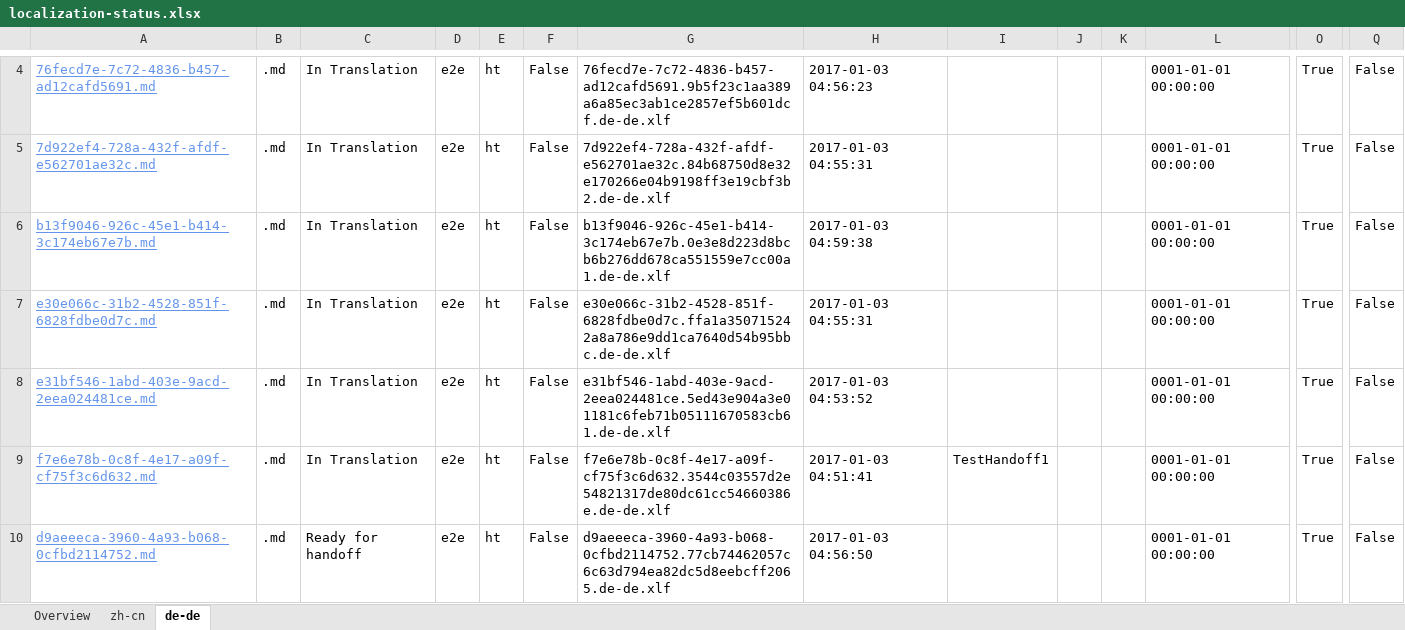
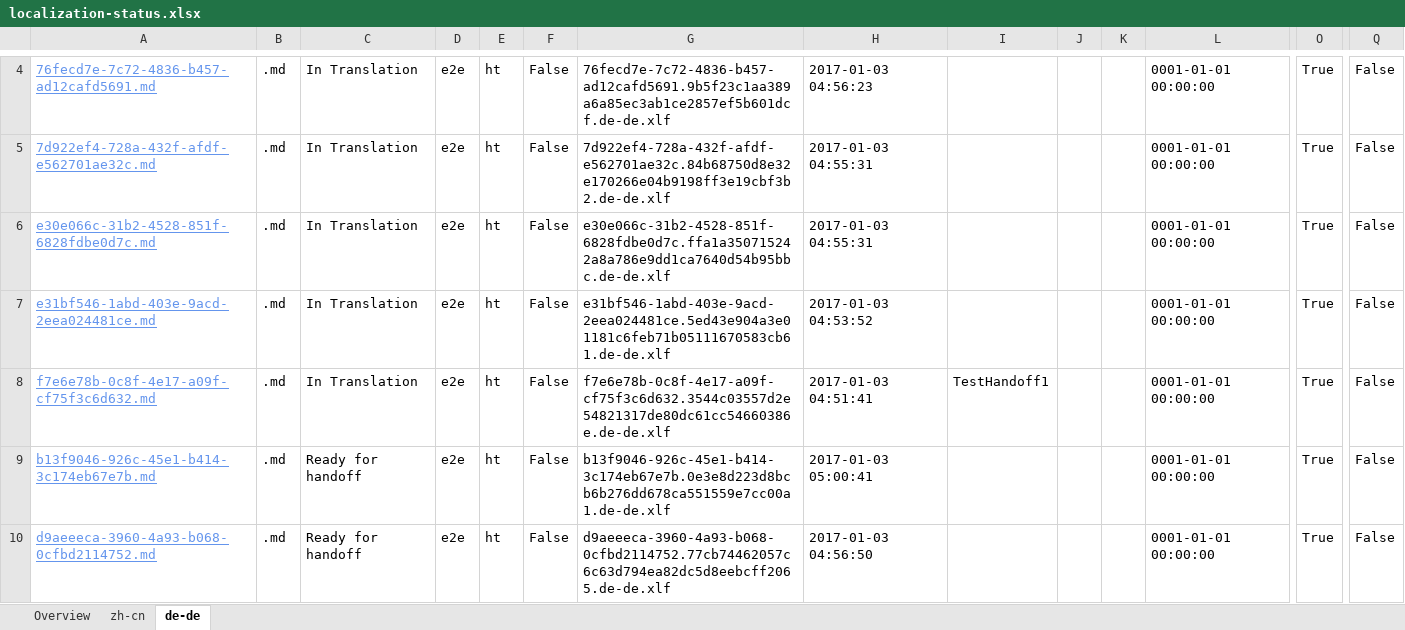
Before and after one commit to OpenLocalizationTestOrg/ol-test1-handback, an Excel workbook: ol-handback/OpenLocalizationTestOrg/ol-test1/ci/localization-status.xlsx, sheet de-de, drawn as a sheet; only a part is shown, gaps mark what is left out; values as stored, in another font and other column widths than the file's, no borders; table styles not drawn; removed rows and columns are numbered as before the commit, all else as after; rows hold the shown columns only; the diff names each change by its address in the sheet, - before the commit and + after, or states it on an @@ line.

Commit message:
Generate Report for Handoff

```diff
--- a/ol-handback/OpenLocalizationTestOrg/ol-test1/ci/localization-status.xlsx (sheet de-de)
+++ b/ol-handback/OpenLocalizationTestOrg/ol-test1/ci/localization-status.xlsx (sheet de-de)
-row 6: b13f9046-926c-45e1-b414-3c174eb67e7b.md | .md | In Translation | e2e | ht | False | b13f9046-926c-45e1-b414-3c174eb67e7b.0e3e8d223d8bcb6b276dd678ca551559e7cc00a1.de-de.xlf | 2017-01-03 04:59:38 |  |  |  | 0001-01-01 00:00:00 | True | False
+row 9: b13f9046-926c-45e1-b414-3c174eb67e7b.md | .md | Ready for handoff | e2e | ht | False | b13f9046-926c-45e1-b414-3c174eb67e7b.0e3e8d223d8bcb6b276dd678ca551559e7cc00a1.de-de.xlf | 2017-01-03 05:00:41 |  |  |  | 0001-01-01 00:00:00 | True | False
```
Also changed, not shown: sheet zh-cn, sheet Overview.
